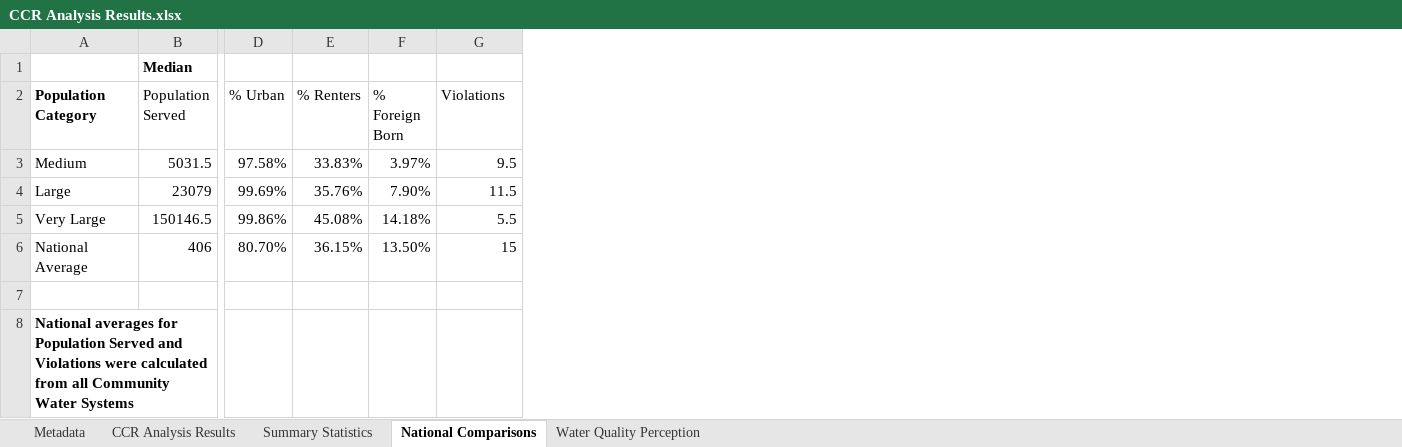
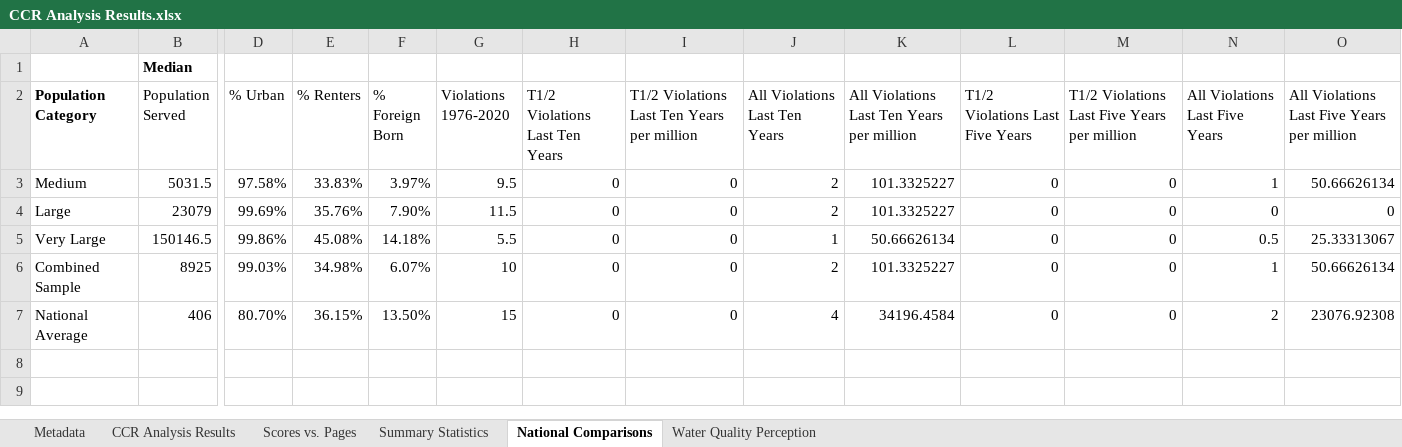
Before and after one commit to wiljnich/508-WCAG-Automation, an Excel workbook: data/results/CCR Analysis Results.xlsx, sheet National Comparisons, drawn as a sheet; only a part is shown, gaps mark what is left out; values as stored, in another font and other column widths than the file's, no borders; removed rows and columns are numbered as before the commit, all else as after; rows hold the shown columns only; the diff names each change by its address in the sheet, - before the commit and + after, or states it on an @@ line.

```diff
--- a/data/results/CCR Analysis Results.xlsx (sheet National Comparisons)
+++ b/data/results/CCR Analysis Results.xlsx (sheet National Comparisons)
+sheet tab: Scores vs. Pages
+column H (T1/2 Violations Last Ten Years), rows 3-5: all 0; row 7: 0
+column I, rows 2-5: T1/2 Violations Last Ten Years per million | 0 | 0 | 0; row 7: 0
+column J (All Violations Last Ten Years), rows 3-5: 2 | 2 | 1; row 7: 4
+column K, rows 2-5: All Violations Last Ten Years per million | 101.3325227 | 101.3325227 | 50.66626134; row 7: 34196.4584
+column L (T1/2 Violations Last Five Years), rows 3-5: all 0; row 7: 0
+column M, rows 2-5: T1/2 Violations Last Five Years per million | 0 | 0 | 0; row 7: 0
+column N (All Violations Last Five Years), rows 3-5: 1 | 0 | 0.5; row 7: 2
+column O, rows 2-5: All Violations Last Five Years per million | 50.66626134 | 0 | 25.33313067; row 7: 23076.92308
-G2: Violations
+G2: Violations 1976-2020
+row 6: Combined Sample | 8925 | 99.03% | 34.98% | 6.07% | 10 | 0 | 0 | 2 | 101.3325227 | 0 | 0 | 1 | 50.66626134
-row 7: (empty)
-row 8: National averages for Population Served and Violations were calculated from all Community Water Systems
```
Also changed, not shown: sheet Summary Statistics, sheet CCR Analysis Results, sheet Metadata, charts or pictures, 1 other file.
